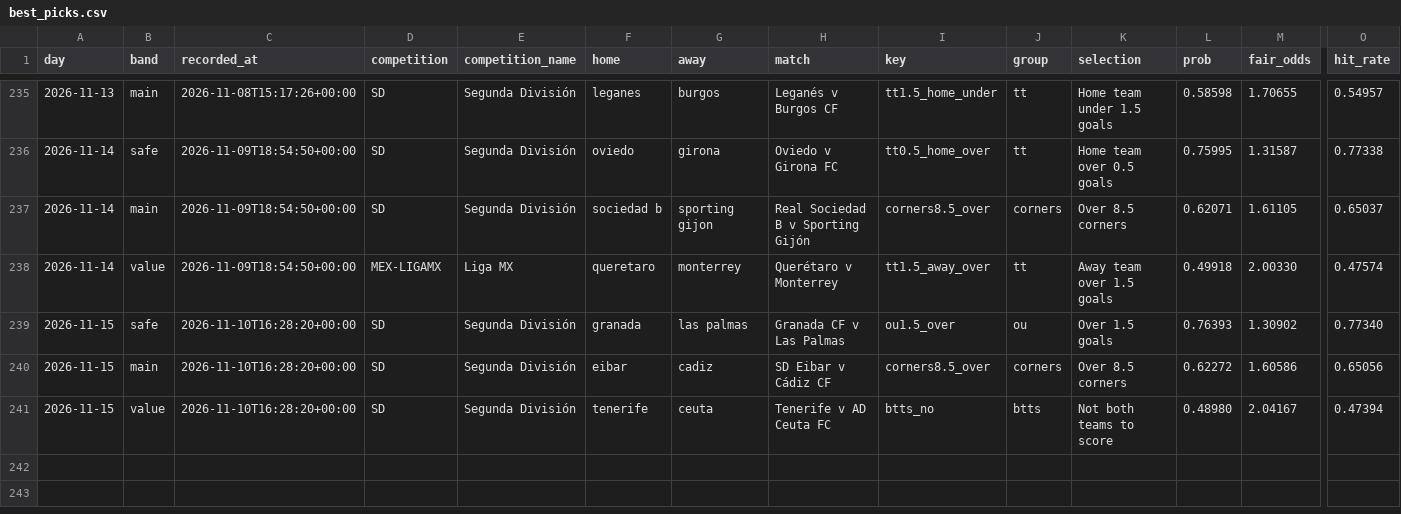
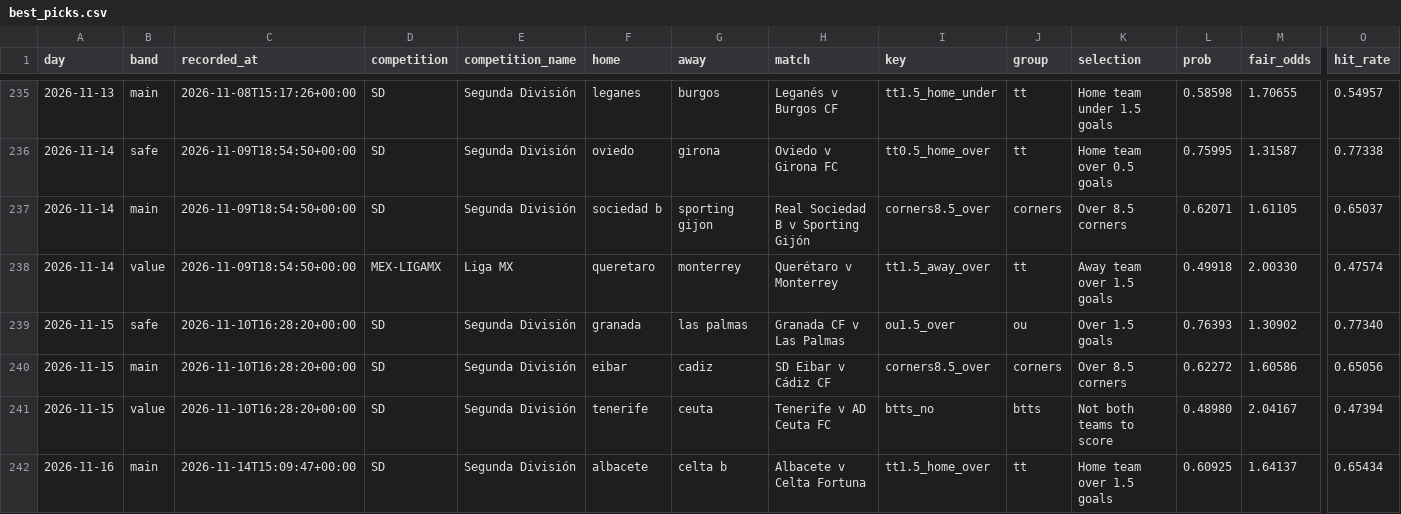
Before and after one commit to footballbettingh/football-hub, a CSV file: data/best_picks.csv, drawn as a sheet; only a part is shown, gaps mark what is left out; rows hold the shown columns only; the diff names each change by its address in the sheet, - before the commit and + after, or states it on an @@ line.

```diff
--- a/data/best_picks.csv
+++ b/data/best_picks.csv
+row 242: 2026-11-16 | main | 2026-11-14T15:09:47+00:00 | SD | Segunda División | albacete | celta b | Albacete v Celta Fortuna | tt1.5_home_over | tt | Home team over 1.5 goals | 0.60925 | 1.64137 | 0.65434
```
Also changed, not shown: 1 other file.
